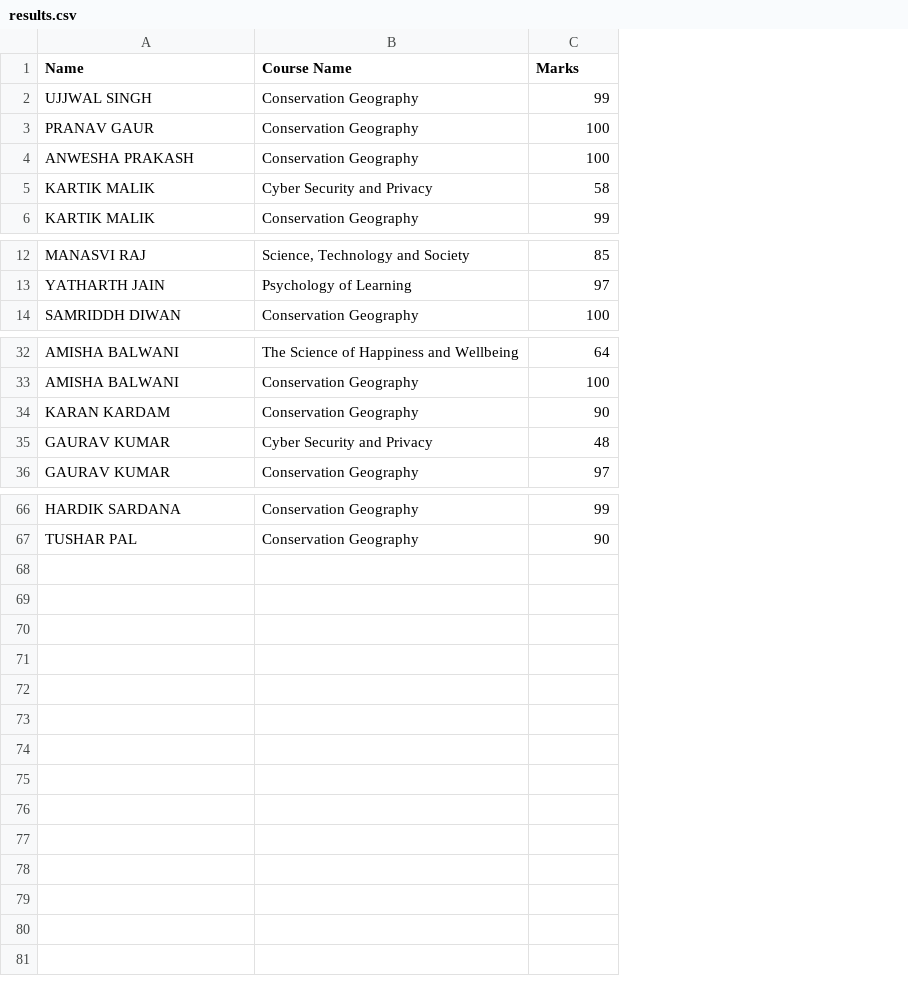
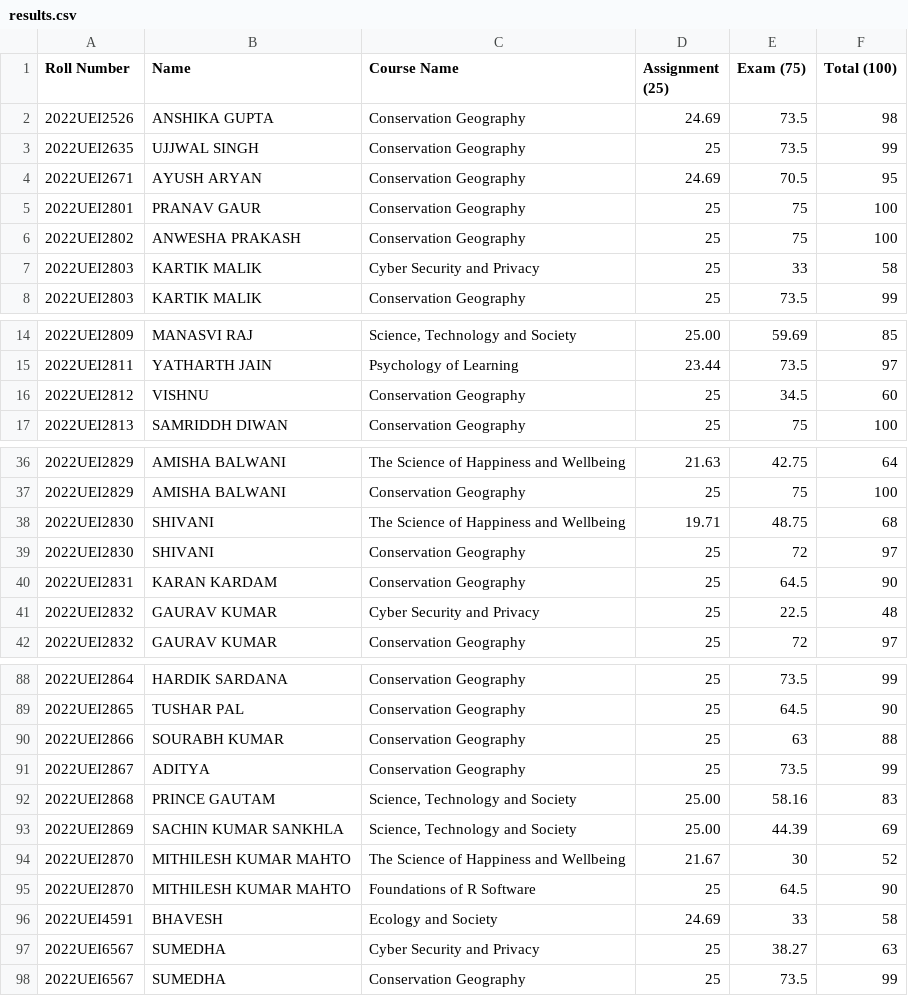
Before and after one commit to h-sharda/Marks, a CSV file: results.csv, drawn as a sheet; only a part is shown, gaps mark what is left out; addresses are those after the commit; the diff covers the shown part only; the diff names each change by its address in the sheet, - before the commit and + after, or states it on an @@ line.

```diff
--- a/results.csv
+++ b/results.csv
+column A (Roll Number), row 3: 2022UEI2635; rows 5-8: 2022UEI2801 | 2022UEI2802 | 2022UEI2803 | 2022UEI2803; rows 14-15: 2022UEI2809 | 2022UEI2811; row 17: 2022UEI2813; rows 36-37: 2022UEI2829 | 2022UEI2829; rows 40-42: 2022UEI2831 | 2022UEI2832 | 2022UEI2832; rows 88-89: 2022UEI2864 | 2022UEI2865
+column D (Assignment (25)), row 3: 25; rows 5-8: all 25; rows 14-15: 25.00 | 23.44; row 17: 25; rows 36-37: 21.63 | 25; rows 40-42: all 25; rows 88-89: 25 | 25
+column E (Exam (75)), row 3: 73.5; rows 5-8: 75 | 75 | 33 | 73.5; rows 14-15: 59.69 | 73.5; row 17: 75; rows 36-37: 42.75 | 75; rows 40-42: 64.5 | 22.5 | 72; rows 88-89: 73.5 | 64.5
-F1: Marks
+F1: Total (100)
+row 2: 2022UEI2526 | ANSHIKA GUPTA | Conservation Geography | 24.69 | 73.5 | 98
+row 4: 2022UEI2671 | AYUSH ARYAN | Conservation Geography | 24.69 | 70.5 | 95
+row 16: 2022UEI2812 | VISHNU | Conservation Geography | 25 | 34.5 | 60
+row 38: 2022UEI2830 | SHIVANI | The Science of Happiness and Wellbeing | 19.71 | 48.75 | 68
+row 39: 2022UEI2830 | SHIVANI | Conservation Geography | 25 | 72 | 97
+row 90: 2022UEI2866 | SOURABH KUMAR | Conservation Geography | 25 | 63 | 88
+row 91: 2022UEI2867 | ADITYA | Conservation Geography | 25 | 73.5 | 99
+row 92: 2022UEI2868 | PRINCE GAUTAM | Science, Technology and Society | 25.00 | 58.16 | 83
+row 93: 2022UEI2869 | SACHIN KUMAR SANKHLA | Science, Technology and Society | 25.00 | 44.39 | 69
+row 94: 2022UEI2870 | MITHILESH KUMAR MAHTO | The Science of Happiness and Wellbeing | 21.67 | 30 | 52
+row 95: 2022UEI2870 | MITHILESH KUMAR MAHTO | Foundations of R Software | 25 | 64.5 | 90
+row 96: 2022UEI4591 | BHAVESH | Ecology and Society | 24.69 | 33 | 58
+row 97: 2022UEI6567 | SUMEDHA | Cyber Security and Privacy | 25 | 38.27 | 63
+row 98: 2022UEI6567 | SUMEDHA | Conservation Geography | 25 | 73.5 | 99
```
Also changed, not shown: 17 added rows elsewhere in this file, 1 other file.
